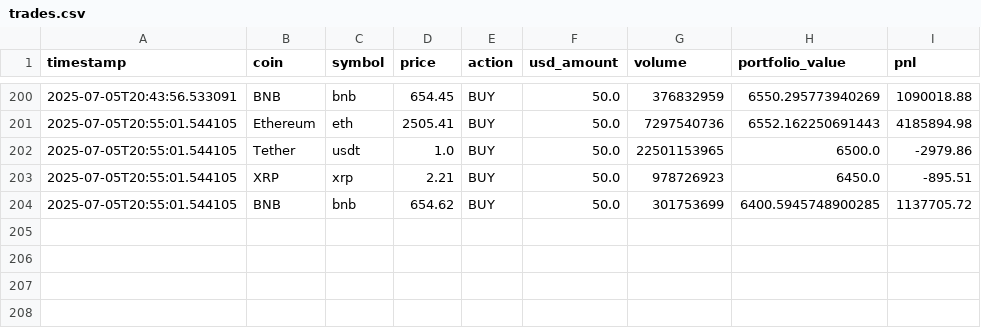
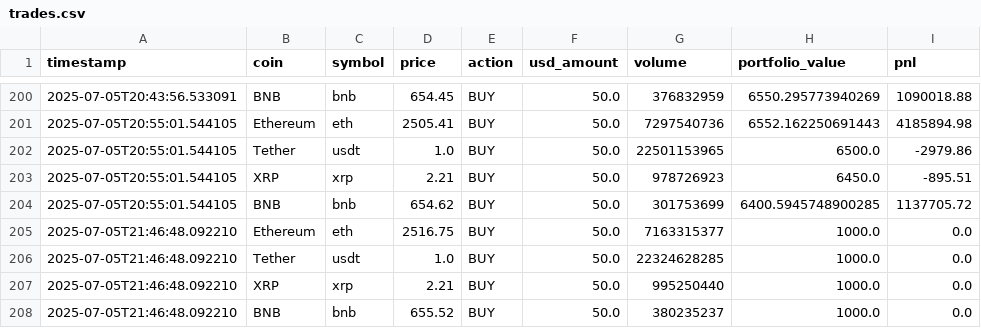
Before and after one commit to Jojo174code/CryptoTrader, a CSV file: data/trades.csv, drawn as a sheet; only a part is shown, gaps mark what is left out.

```diff
--- a/data/trades.csv
+++ b/data/trades.csv
@@ -204 +204,5 @@ timestamp,coin,symbol,price,action,usd_amount,volume,portfolio_value,pnl
 2025-07-05T20:55:01.544105,BNB,bnb,654.62,BUY,50.0,301753699,6400.5945748900285,1137705.72
+2025-07-05T21:46:48.092210,Ethereum,eth,2516.75,BUY,50.0,7163315377,1000.0,0.0
+2025-07-05T21:46:48.092210,Tether,usdt,1.0,BUY,50.0,22324628285,1000.0,0.0
+2025-07-05T21:46:48.092210,XRP,xrp,2.21,BUY,50.0,995250440,1000.0,0.0
+2025-07-05T21:46:48.092210,BNB,bnb,655.52,BUY,50.0,380235237,1000.0,0.0
```
Also changed, not shown: 7 other files.
